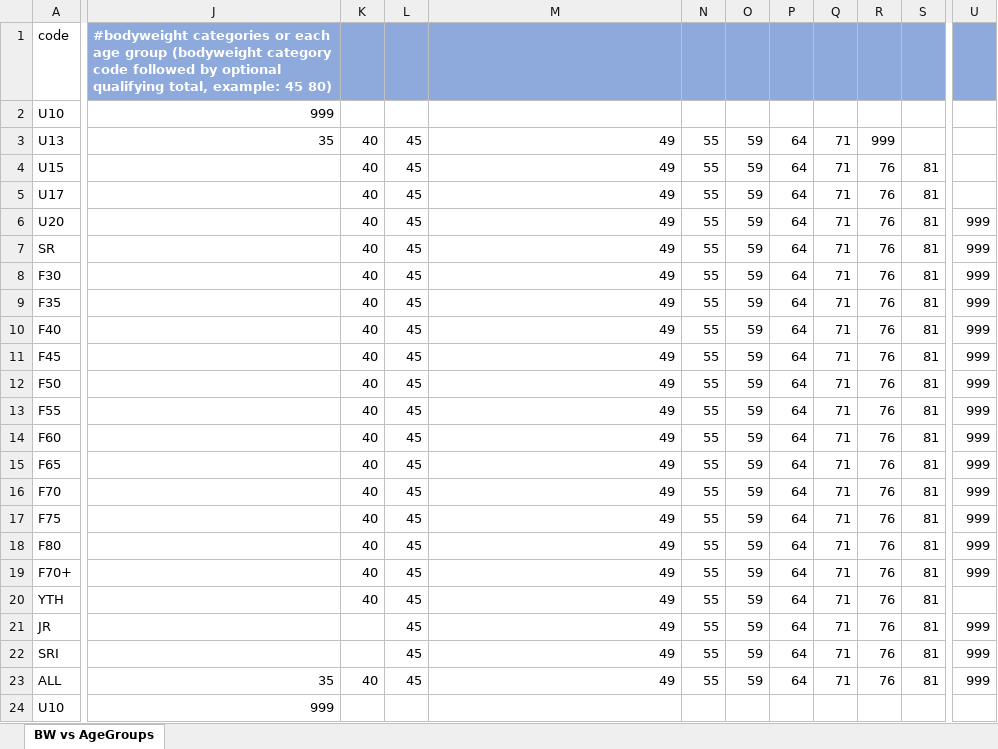
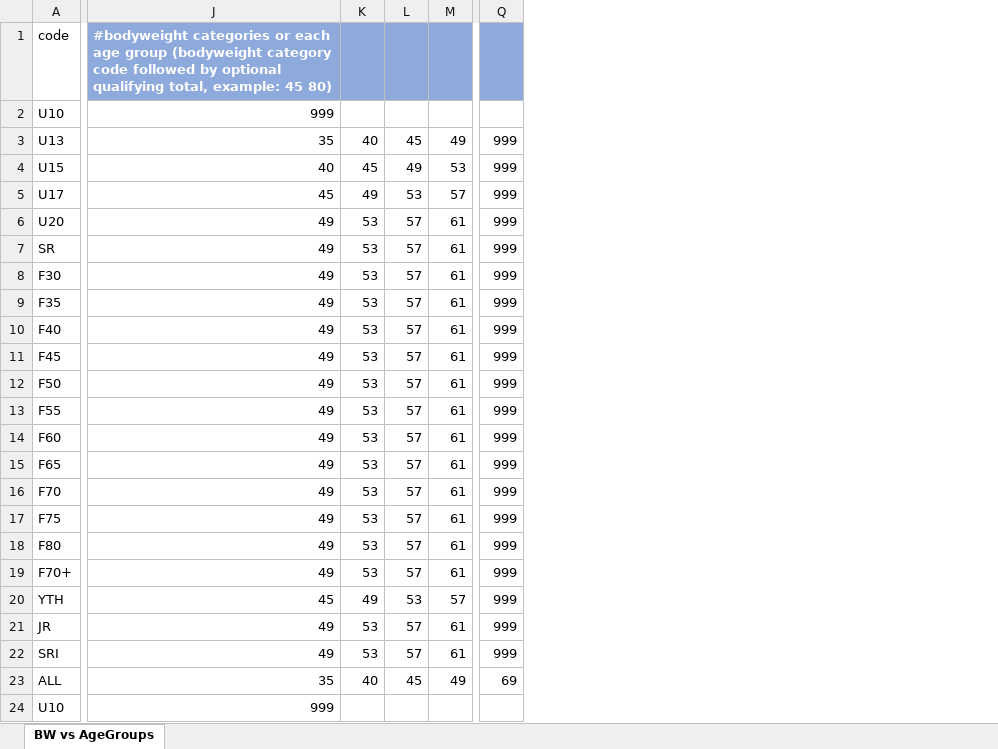
Before and after one commit to jflamy/owlcms4, an Excel workbook: owlcms/src/main/resources/agegroups/FFH-AgeGroups_fr_FR.xlsx, sheet BW vs AgeGroups, drawn as a sheet; only a part is shown, gaps mark what is left out; values as stored, in another font and other column widths than the file's, no borders; removed rows and columns are numbered as before the commit, all else as after; the diff covers the shown part only; the diff names each change by its address in the sheet, - before the commit and + after, or states it on an @@ line.

```diff
--- a/owlcms/src/main/resources/agegroups/FFH-AgeGroups_fr_FR.xlsx (sheet BW vs AgeGroups)
+++ b/owlcms/src/main/resources/agegroups/FFH-AgeGroups_fr_FR.xlsx (sheet BW vs AgeGroups)
-column J, rows 1-24: #bodyweight categories or each age group (bodyweight category code followed by optional qualifying total, example: 45 80) | 999 | 35 |  |  |  |  |  |  |  |  |  |  |  |  |  |  |  |  |  |  |  | 35 | 999
-column K, rows 3-23: 40 | 40 | 40 | 40 | 40 | 40 | 40 | 40 | 40 | 40 | 40 | 40 | 40 | 40 | 40 | 40 | 40 | 40 |  |  | 40
-column L, rows 3-23: all 45
-column N, rows 3-23: all 55
+column K, rows 3-23: 40 | 45 | 49 | 53 | 53 | 53 | 53 | 53 | 53 | 53 | 53 | 53 | 53 | 53 | 53 | 53 | 53 | 49 | 53 | 53 | 40
+column L, rows 3-23: 45 | 49 | 53 | 57 | 57 | 57 | 57 | 57 | 57 | 57 | 57 | 57 | 57 | 57 | 57 | 57 | 57 | 53 | 57 | 57 | 45
-column P, rows 3-23: all 64
-column Q, rows 3-23: all 71
-column R, rows 3-23: 999 | 76 | 76 | 76 | 76 | 76 | 76 | 76 | 76 | 76 | 76 | 76 | 76 | 76 | 76 | 76 | 76 | 76 | 76 | 76 | 76
-column S, rows 4-23: all 81
-J1: (empty)
+J1: #bodyweight categories or each age group (bodyweight category code followed by optional qualifying total, example: 45 80)
-J2: (empty)
+J2: 999
-J3: 49
+J3: 35
-M3: 59
+M3: 49
-Q3:Q5: (empty)
+Q3:Q5: 999
-J4: 49
+J4: 40
-M4: 59
+M4: 53
-J5: 49
+J5: 45
-M5: 59
+M5: 57
-M6:M19: 59
+M6:M19: 61
-J20: 49
+J20: 45
-M20: 59
+M20: 57
-Q20: (empty)
+Q20: 999
-M21:M22: 59
+M21:M22: 61
-J23: 49
+J23: 35
-M23: 59
+M23: 49
-Q23: 999
+Q23: 69
-J24: (empty)
+J24: 999
```
Also changed, not shown: 8 added columns, 3 removed columns and 62 edited cells elsewhere in this sheet, owlcms/src/main/resources/agegroups/DE-AgeGroups_de.xlsx, owlcms/src/main/resources/agegroups/FHQ-AgeGroups_fr_CA.xlsx, 1 other file.
